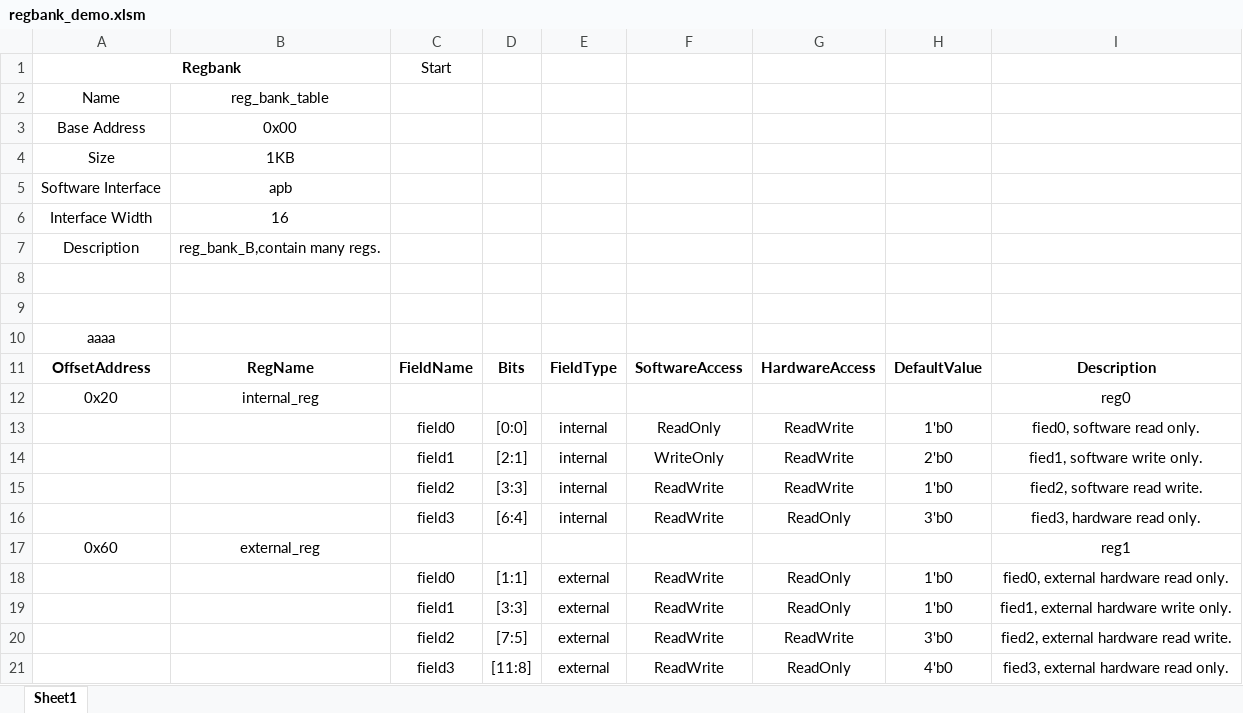
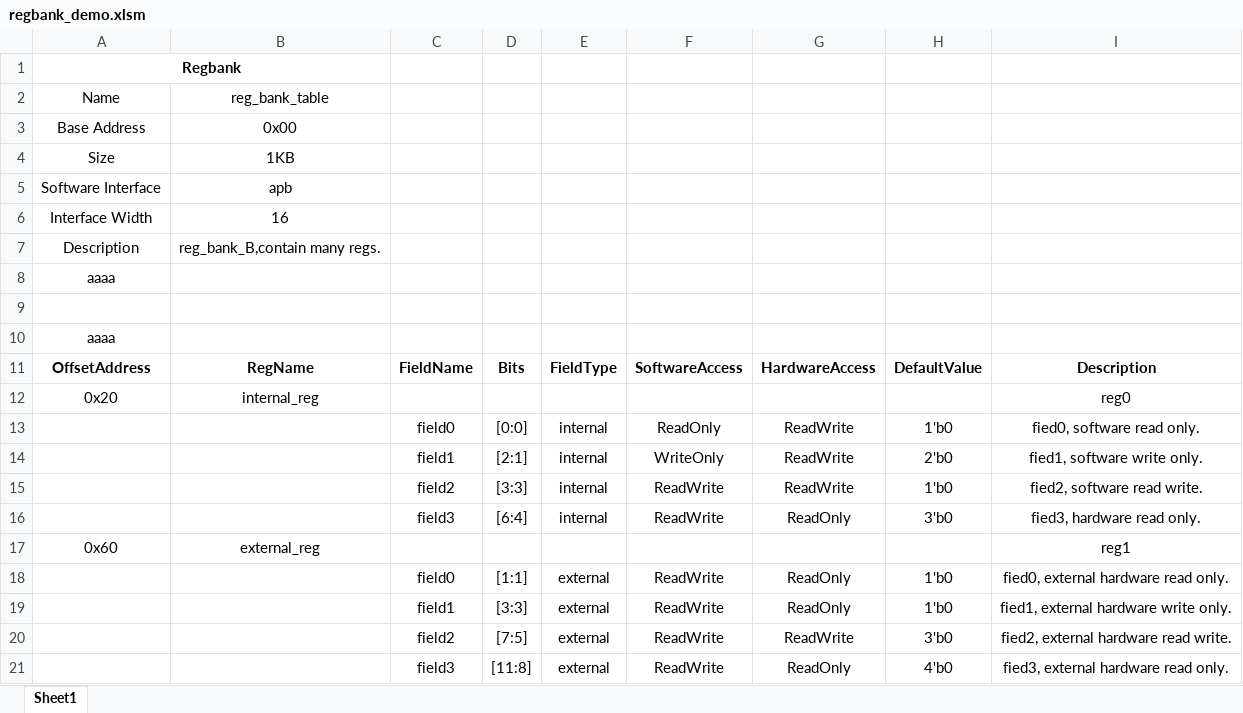
Before and after one commit to fliibs/address_planner, an Excel workbook: excel_demo/regbank_demo.xlsm, sheet Sheet1, drawn as a sheet; values as stored, in another font and other column widths than the file's, no borders; the diff names each change by its address in the sheet, - before the commit and + after, or states it on an @@ line.

Commit message:
add xlsm demo.

```diff
--- a/excel_demo/regbank_demo.xlsm (sheet Sheet1)
+++ b/excel_demo/regbank_demo.xlsm (sheet Sheet1)
-C1: Start
+C1: (empty)
-A8: (empty)
+A8: aaaa
```
